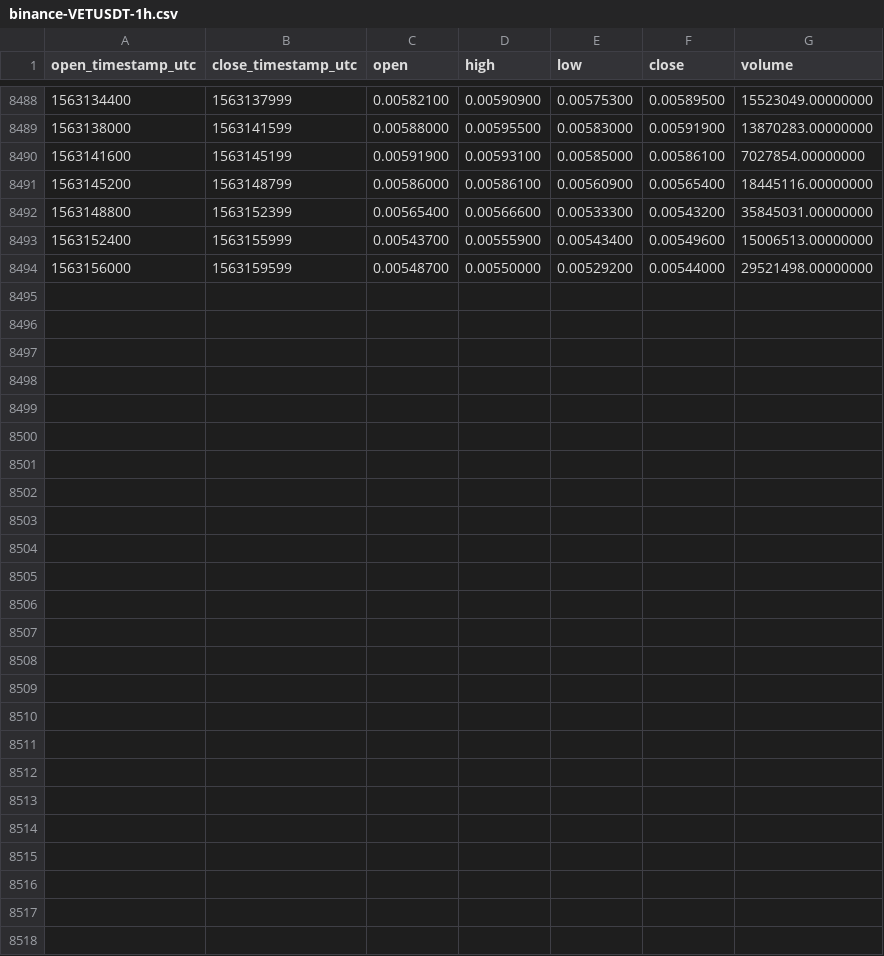
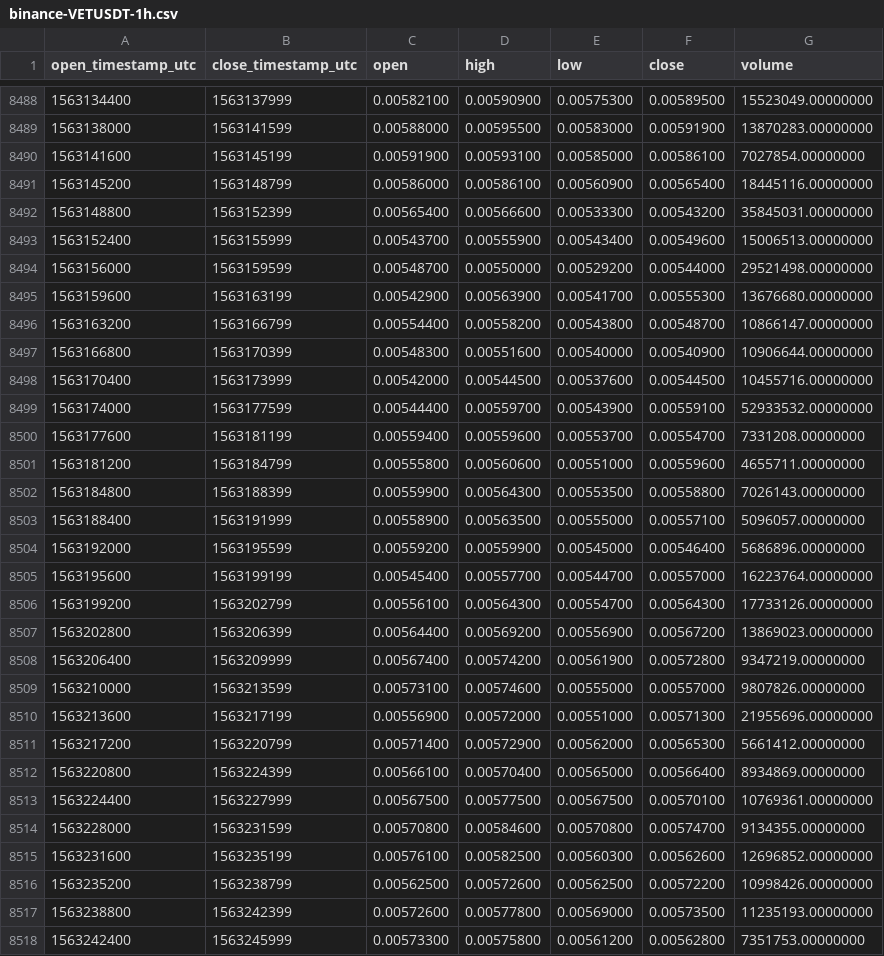
Before and after one commit to cryptobigbro/binance-VETUSDT, a CSV file: binance-VETUSDT-1h.csv, drawn as a sheet; only a part is shown, gaps mark what is left out.

Commit message:
Update OHLCV data.

```diff
--- a/binance-VETUSDT-1h.csv
+++ b/binance-VETUSDT-1h.csv
@@ -8494 +8494,25 @@ open_timestamp_utc,close_timestamp_utc,open,high,low,close,volume
 1563156000,1563159599,0.00548700,0.00550000,0.00529200,0.00544000,29521498.00000000
+1563159600,1563163199,0.00542900,0.00563900,0.00541700,0.00555300,13676680.00000000
+1563163200,1563166799,0.00554400,0.00558200,0.00543800,0.00548700,10866147.00000000
+1563166800,1563170399,0.00548300,0.00551600,0.00540000,0.00540900,10906644.00000000
+1563170400,1563173999,0.00542000,0.00544500,0.00537600,0.00544500,10455716.00000000
+1563174000,1563177599,0.00544400,0.00559700,0.00543900,0.00559100,52933532.00000000
+1563177600,1563181199,0.00559400,0.00559600,0.00553700,0.00554700,7331208.00000000
+1563181200,1563184799,0.00555800,0.00560600,0.00551000,0.00559600,4655711.00000000
+1563184800,1563188399,0.00559900,0.00564300,0.00553500,0.00558800,7026143.00000000
+1563188400,1563191999,0.00558900,0.00563500,0.00555000,0.00557100,5096057.00000000
+1563192000,1563195599,0.00559200,0.00559900,0.00545000,0.00546400,5686896.00000000
+1563195600,1563199199,0.00545400,0.00557700,0.00544700,0.00557000,16223764.00000000
+1563199200,1563202799,0.00556100,0.00564300,0.00554700,0.00564300,17733126.00000000
+1563202800,1563206399,0.00564400,0.00569200,0.00556900,0.00567200,13869023.00000000
+1563206400,1563209999,0.00567400,0.00574200,0.00561900,0.00572800,9347219.00000000
+1563210000,1563213599,0.00573100,0.00574600,0.00555000,0.00557000,9807826.00000000
+1563213600,1563217199,0.00556900,0.00572000,0.00551000,0.00571300,21955696.00000000
+1563217200,1563220799,0.00571400,0.00572900,0.00562000,0.00565300,5661412.00000000
+1563220800,1563224399,0.00566100,0.00570400,0.00565000,0.00566400,8934869.00000000
+1563224400,1563227999,0.00567500,0.00577500,0.00567500,0.00570100,10769361.00000000
+1563228000,1563231599,0.00570800,0.00584600,0.00570800,0.00574700,9134355.00000000
+1563231600,1563235199,0.00576100,0.00582500,0.00560300,0.00562600,12696852.00000000
+1563235200,1563238799,0.00562500,0.00572600,0.00562500,0.00572200,10998426.00000000
+1563238800,1563242399,0.00572600,0.00577800,0.00569000,0.00573500,11235193.00000000
+1563242400,1563245999,0.00573300,0.00575800,0.00561200,0.00562800,7351753.00000000
```
Also changed, not shown: binance-VETUSDT-1d.csv.
